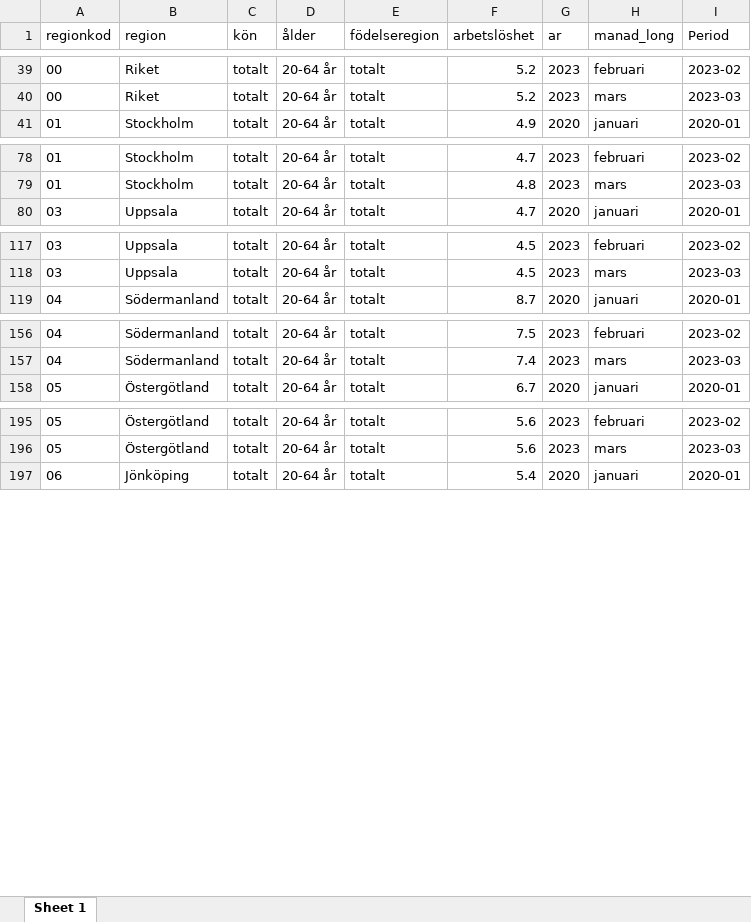
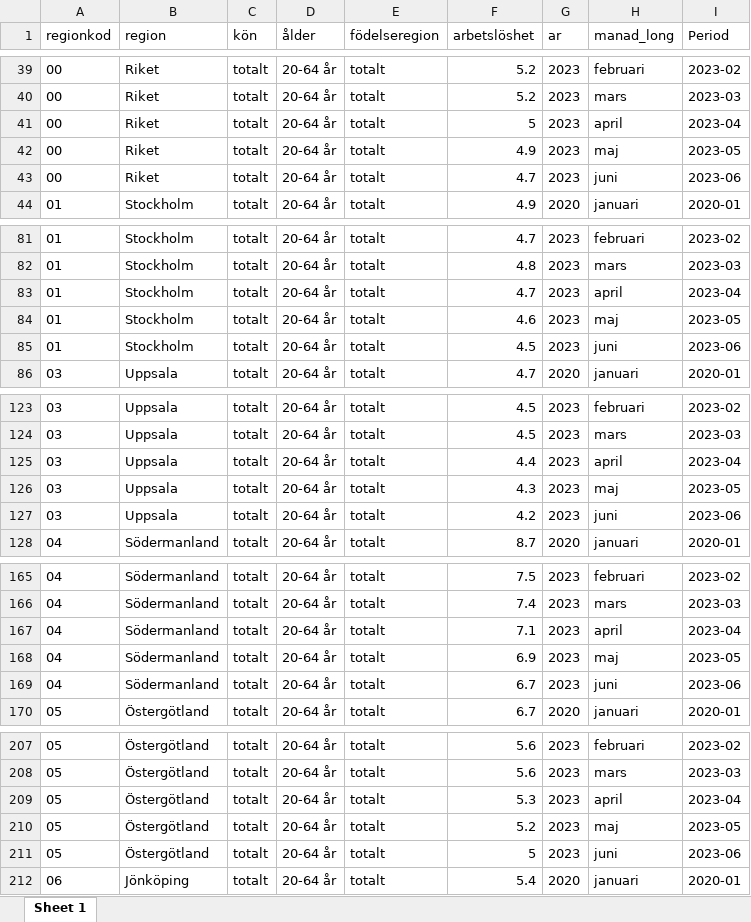
Before and after one commit to Region-Dalarna/laget_i_Dalarna, an Excel workbook: Data/arbetsmarknadsstatus_tidsserie.xlsx, sheet Sheet 1, drawn as a sheet; only a part is shown, gaps mark what is left out; values as stored, in another font and other column widths than the file's, no borders; the diff covers the shown part only; the diff names each change by its address in the sheet, - before the commit and + after, or states it on an @@ line.

```diff
--- a/Data/arbetsmarknadsstatus_tidsserie.xlsx (sheet Sheet 1)
+++ b/Data/arbetsmarknadsstatus_tidsserie.xlsx (sheet Sheet 1)
+row 41: 00 | Riket | totalt | 20-64 år | totalt | 5 | 2023 | april | 2023-04
+row 42: 00 | Riket | totalt | 20-64 år | totalt | 4.9 | 2023 | maj | 2023-05
+row 43: 00 | Riket | totalt | 20-64 år | totalt | 4.7 | 2023 | juni | 2023-06
+row 83: 01 | Stockholm | totalt | 20-64 år | totalt | 4.7 | 2023 | april | 2023-04
+row 84: 01 | Stockholm | totalt | 20-64 år | totalt | 4.6 | 2023 | maj | 2023-05
+row 85: 01 | Stockholm | totalt | 20-64 år | totalt | 4.5 | 2023 | juni | 2023-06
+row 125: 03 | Uppsala | totalt | 20-64 år | totalt | 4.4 | 2023 | april | 2023-04
+row 126: 03 | Uppsala | totalt | 20-64 år | totalt | 4.3 | 2023 | maj | 2023-05
+row 127: 03 | Uppsala | totalt | 20-64 år | totalt | 4.2 | 2023 | juni | 2023-06
+row 167: 04 | Södermanland | totalt | 20-64 år | totalt | 7.1 | 2023 | april | 2023-04
+row 168: 04 | Södermanland | totalt | 20-64 år | totalt | 6.9 | 2023 | maj | 2023-05
+row 169: 04 | Södermanland | totalt | 20-64 år | totalt | 6.7 | 2023 | juni | 2023-06
+row 209: 05 | Östergötland | totalt | 20-64 år | totalt | 5.3 | 2023 | april | 2023-04
+row 210: 05 | Östergötland | totalt | 20-64 år | totalt | 5.2 | 2023 | maj | 2023-05
+row 211: 05 | Östergötland | totalt | 20-64 år | totalt | 5 | 2023 | juni | 2023-06
```
Also changed, not shown: 51 added rows elsewhere in this sheet, Data/BNP.xlsx, Data/arbetsloshet_kommun.xlsx, 26 other files.
